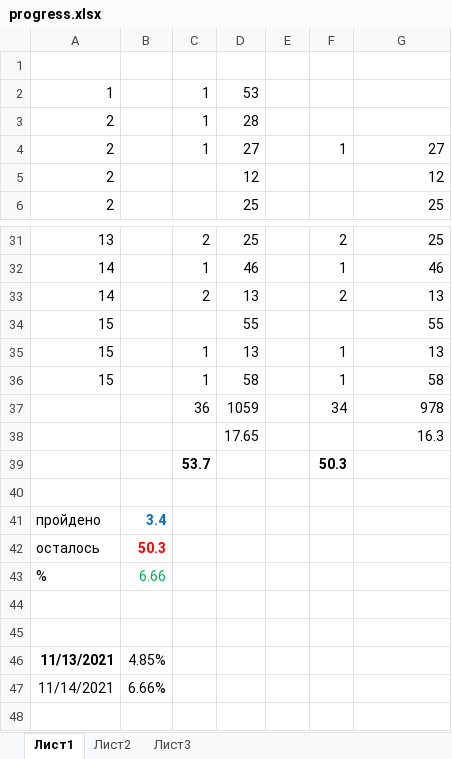
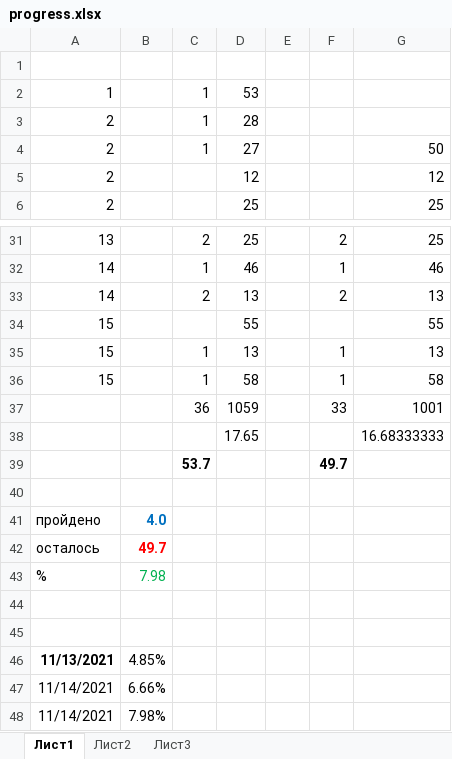
Before and after one commit to eaglecrazy/symphony-project-manager, an Excel workbook: progress.xlsx, sheet Лист1, drawn as a sheet; only a part is shown, gaps mark what is left out; values as stored, in another font and other column widths than the file's, no borders; the diff names each change by its address in the sheet, - before the commit and + after, or states it on an @@ line.

```diff
--- a/progress.xlsx (sheet Лист1)
+++ b/progress.xlsx (sheet Лист1)
-F4: 1
+F4: (empty)
-G4: 27
+G4: 50
-F37: 34
+F37: 33
-G37: 978
+G37: 1001
-G38: 16.3
+G38: 16.68333333
-F39: 50.3
+F39: 49.7
-B41: 3.4
+B41: 4.0
-B42: 50.3
+B42: 49.7
-B43: 6.66
+B43: 7.98
+row 48: 11/14/2021 | 7.98%
```
Also changed, not shown: 1 other file.
